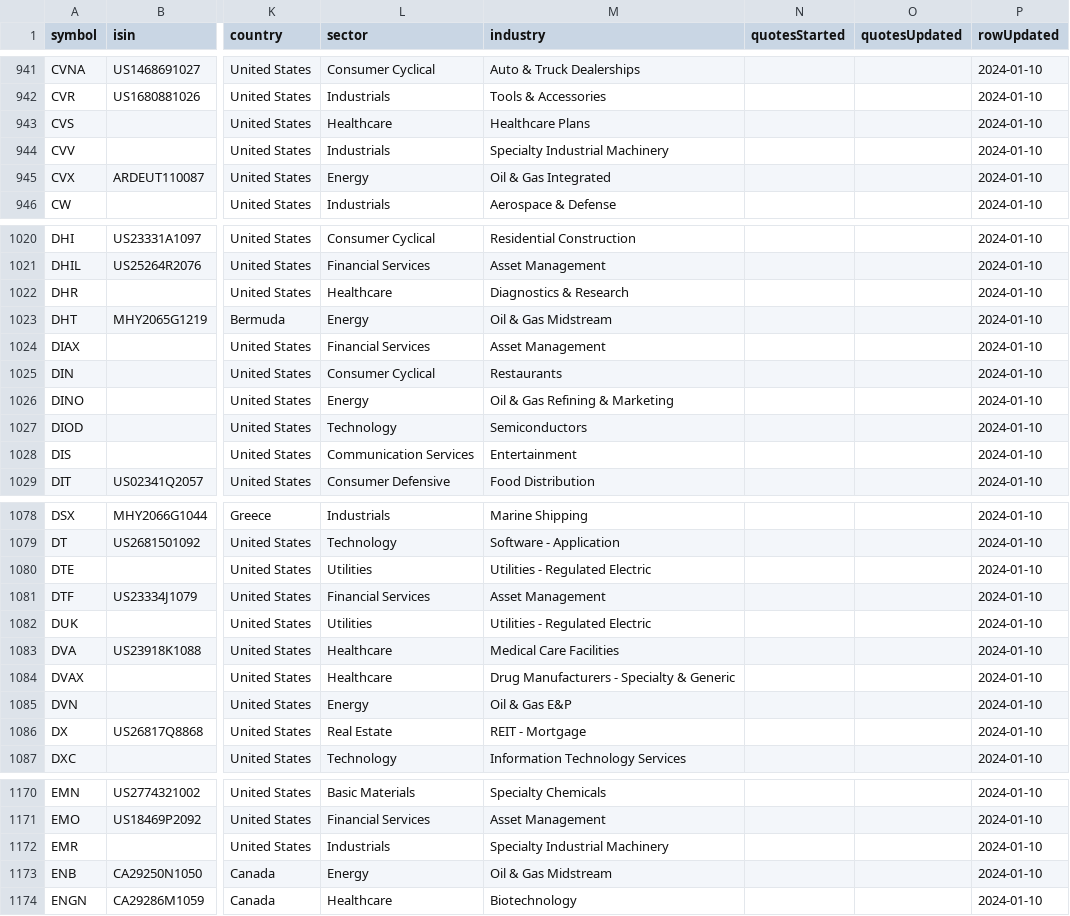
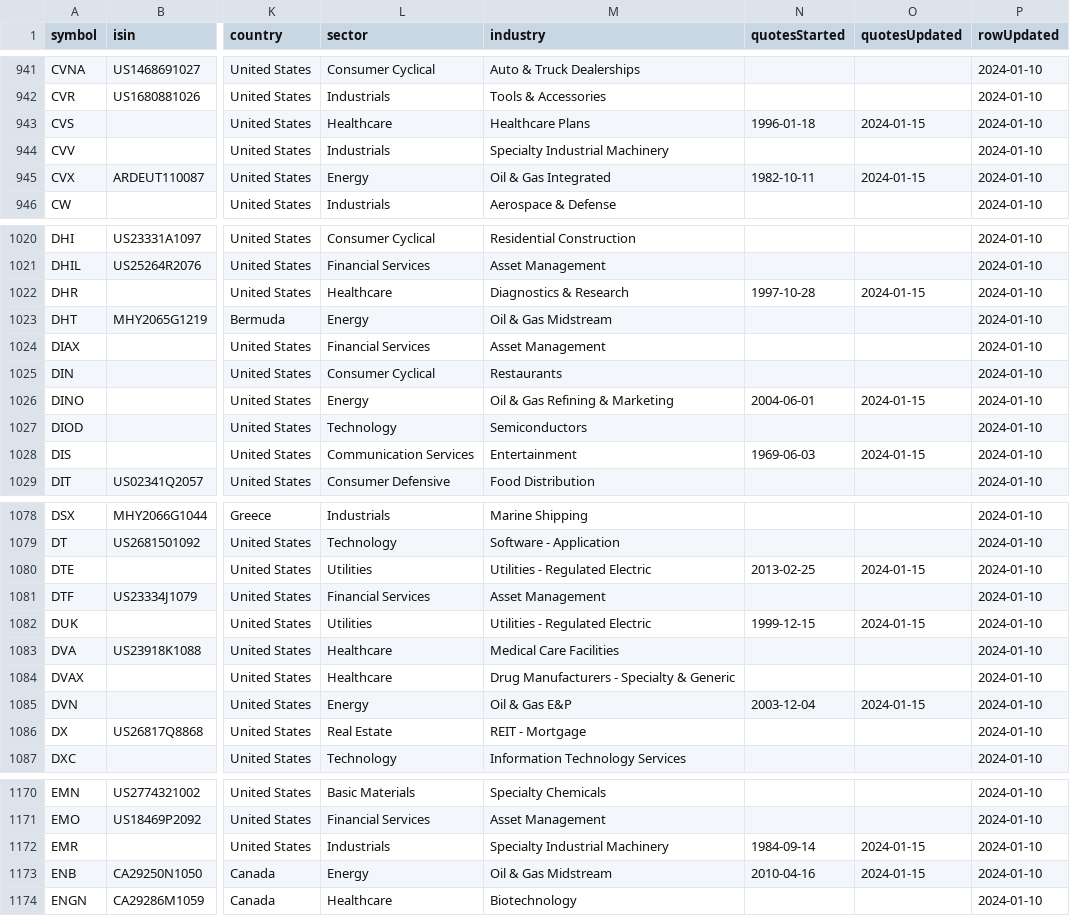
Before and after one commit to algoviator/stock-data-downloader, a CSV file: data/tickers.csv, drawn as a sheet; only a part is shown, gaps mark what is left out; the diff covers the shown part only; the diff names each change by its address in the sheet, - before the commit and + after, or states it on an @@ line.

Commit message:
Release 0.0.2: quotes and tickers downloaders

```diff
--- a/data/tickers.csv
+++ b/data/tickers.csv
-N943 (quotesStarted): (empty)
+N943 (quotesStarted): 1996-01-18
-O943 (quotesUpdated): (empty)
+O943 (quotesUpdated): 2024-01-15
-N945 (quotesStarted): (empty)
+N945 (quotesStarted): 1982-10-11
-O945 (quotesUpdated): (empty)
+O945 (quotesUpdated): 2024-01-15
-N1022 (quotesStarted): (empty)
+N1022 (quotesStarted): 1997-10-28
-O1022 (quotesUpdated): (empty)
+O1022 (quotesUpdated): 2024-01-15
-N1026 (quotesStarted): (empty)
+N1026 (quotesStarted): 2004-06-01
-O1026 (quotesUpdated): (empty)
+O1026 (quotesUpdated): 2024-01-15
-N1028 (quotesStarted): (empty)
+N1028 (quotesStarted): 1969-06-03
-O1028 (quotesUpdated): (empty)
+O1028 (quotesUpdated): 2024-01-15
-N1080 (quotesStarted): (empty)
+N1080 (quotesStarted): 2013-02-25
-O1080 (quotesUpdated): (empty)
+O1080 (quotesUpdated): 2024-01-15
-N1082 (quotesStarted): (empty)
+N1082 (quotesStarted): 1999-12-15
-O1082 (quotesUpdated): (empty)
+O1082 (quotesUpdated): 2024-01-15
-N1085 (quotesStarted): (empty)
+N1085 (quotesStarted): 2003-12-04
-O1085 (quotesUpdated): (empty)
+O1085 (quotesUpdated): 2024-01-15
-N1172 (quotesStarted): (empty)
+N1172 (quotesStarted): 1984-09-14
-O1172:O1173 (quotesUpdated): (empty)
+O1172:O1173 (quotesUpdated): 2024-01-15
-N1173 (quotesStarted): (empty)
+N1173 (quotesStarted): 2010-04-16
```
Also changed, not shown: 30 edited cells elsewhere in this file, 4 other files.
